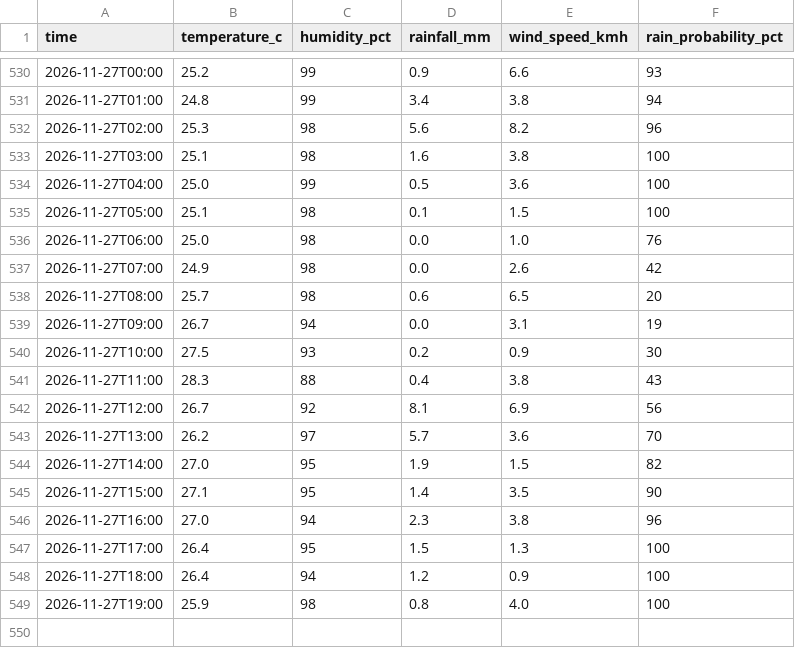
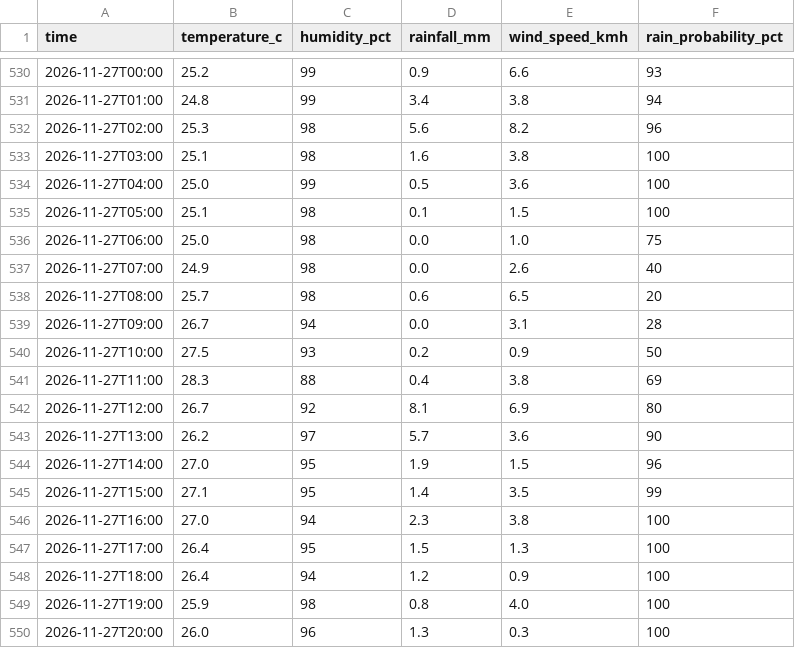
Before and after one commit to kyuuucode/TFB2093-weather-iot, a CSV file: data/hourly_observations.csv, drawn as a sheet; only a part is shown, gaps mark what is left out.

```diff
--- a/data/hourly_observations.csv
+++ b/data/hourly_observations.csv
@@ -535,13 +535,13 @@ time,temperature_c,humidity_pct,rainfall_mm,wind_speed_kmh,rain_probability_pct
 2026-11-27T05:00,25.1,98,0.1,1.5,100
-2026-11-27T06:00,25.0,98,0.0,1.0,76
-2026-11-27T07:00,24.9,98,0.0,2.6,42
+2026-11-27T06:00,25.0,98,0.0,1.0,75
+2026-11-27T07:00,24.9,98,0.0,2.6,40
 2026-11-27T08:00,25.7,98,0.6,6.5,20
-2026-11-27T09:00,26.7,94,0.0,3.1,19
-2026-11-27T10:00,27.5,93,0.2,0.9,30
-2026-11-27T11:00,28.3,88,0.4,3.8,43
-2026-11-27T12:00,26.7,92,8.1,6.9,56
-2026-11-27T13:00,26.2,97,5.7,3.6,70
-2026-11-27T14:00,27.0,95,1.9,1.5,82
-2026-11-27T15:00,27.1,95,1.4,3.5,90
-2026-11-27T16:00,27.0,94,2.3,3.8,96
+2026-11-27T09:00,26.7,94,0.0,3.1,28
+2026-11-27T10:00,27.5,93,0.2,0.9,50
+2026-11-27T11:00,28.3,88,0.4,3.8,69
+2026-11-27T12:00,26.7,92,8.1,6.9,80
+2026-11-27T13:00,26.2,97,5.7,3.6,90
+2026-11-27T14:00,27.0,95,1.9,1.5,96
+2026-11-27T15:00,27.1,95,1.4,3.5,99
+2026-11-27T16:00,27.0,94,2.3,3.8,100
 2026-11-27T17:00,26.4,95,1.5,1.3,100
@@ -549 +549,2 @@ time,temperature_c,humidity_pct,rainfall_mm,wind_speed_kmh,rain_probability_pct
 2026-11-27T19:00,25.9,98,0.8,4.0,100
+2026-11-27T20:00,26.0,96,1.3,0.3,100
```
Also changed, not shown: data/readings_log.csv, 2 other files.
